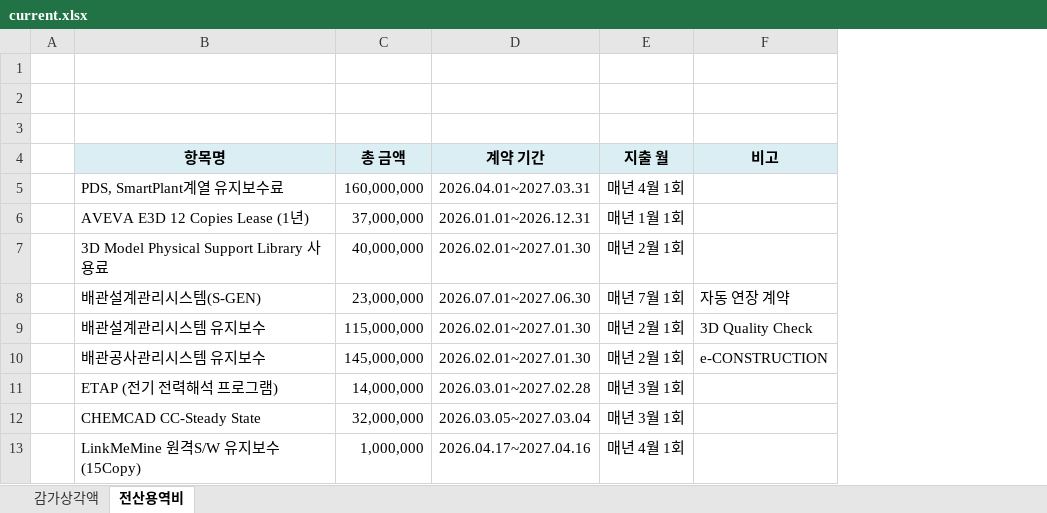
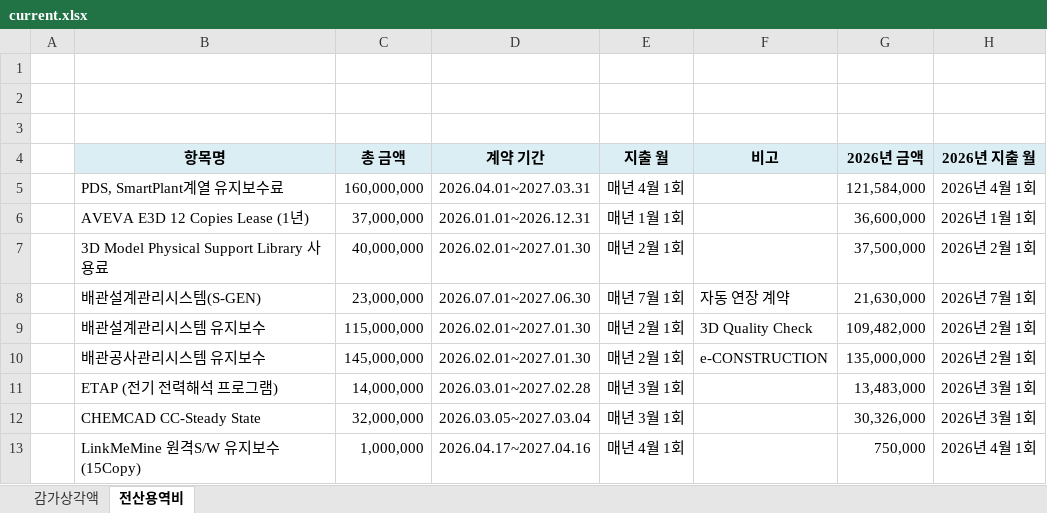
Before and after one commit to ljwk2002-creator/it-system-cost-dashboard, an Excel workbook: data/current.xlsx, sheet 전산용역비, drawn as a sheet; only a part is shown; values as stored, in another font and other column widths than the file's, no borders; the diff names each change by its address in the sheet, - before the commit and + after, or states it on an @@ line.

```diff
--- a/data/current.xlsx (sheet 전산용역비)
+++ b/data/current.xlsx (sheet 전산용역비)
+column G (2026년 금액), rows 5-13: 121,584,000 | 36,600,000 | 37,500,000 | 21,630,000 | 109,482,000 | 135,000,000 | 13,483,000 | 30,326,000 | 750,000
+column H (2026년 지출 월), rows 5-13: 2026년 4월 1회 | 2026년 1월 1회 | 2026년 2월 1회 | 2026년 7월 1회 | 2026년 2월 1회 | 2026년 2월 1회 | 2026년 3월 1회 | 2026년 3월 1회 | 2026년 4월 1회
```
Also changed, not shown: 7 other files.
